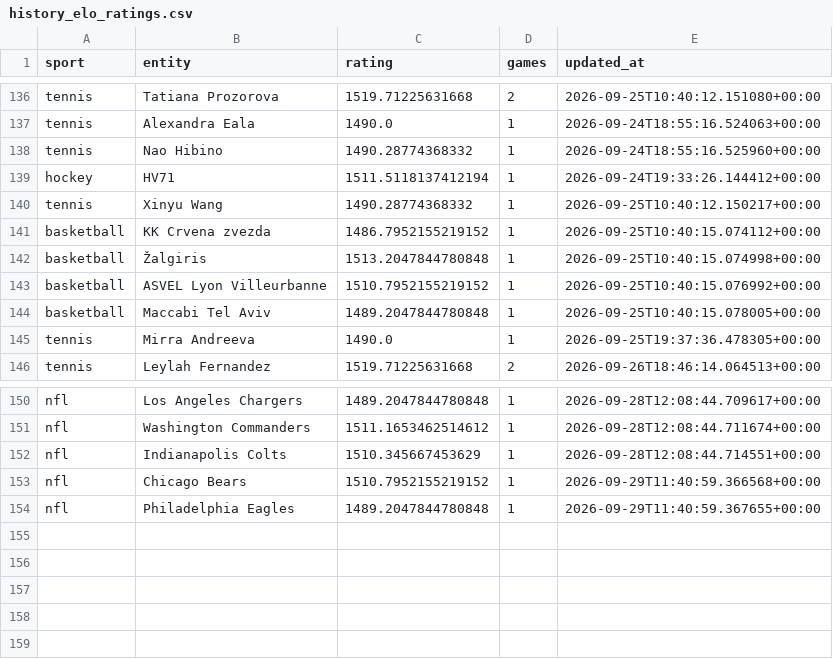
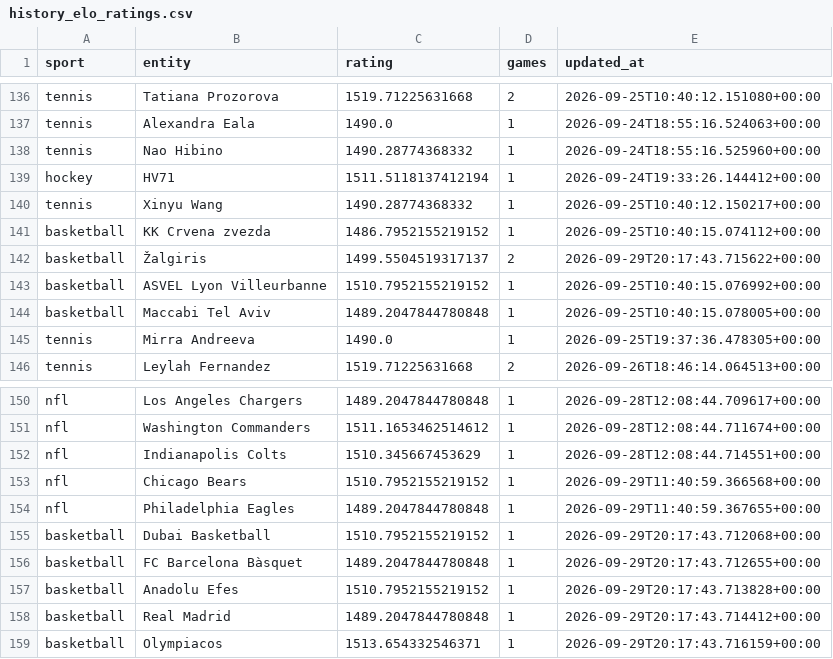
Before and after one commit to marianmatus73-dot/Futbal_dnes, a CSV file: exports/history_elo_ratings.csv, drawn as a sheet; only a part is shown, gaps mark what is left out.

```diff
--- a/exports/history_elo_ratings.csv
+++ b/exports/history_elo_ratings.csv
@@ -141,3 +141,3 @@ tennis,Xinyu Wang,1490.28774368332,1,2026-09-25T10:40:12.150217+00:00
 basketball,KK Crvena zvezda,1486.7952155219152,1,2026-09-25T10:40:15.074112+00:00
-basketball,Žalgiris,1513.2047844780848,1,2026-09-25T10:40:15.074998+00:00
+basketball,Žalgiris,1499.5504519317137,2,2026-09-29T20:17:43.715622+00:00
 basketball,ASVEL Lyon Villeurbanne,1510.7952155219152,1,2026-09-25T10:40:15.076992+00:00
@@ -154 +154,6 @@ nfl,Chicago Bears,1510.7952155219152,1,2026-09-29T11:40:59.366568+00:00
 nfl,Philadelphia Eagles,1489.2047844780848,1,2026-09-29T11:40:59.367655+00:00
+basketball,Dubai Basketball,1510.7952155219152,1,2026-09-29T20:17:43.712068+00:00
+basketball,FC Barcelona Bàsquet,1489.2047844780848,1,2026-09-29T20:17:43.712655+00:00
+basketball,Anadolu Efes,1510.7952155219152,1,2026-09-29T20:17:43.713828+00:00
+basketball,Real Madrid,1489.2047844780848,1,2026-09-29T20:17:43.714412+00:00
+basketball,Olympiacos,1513.654332546371,1,2026-09-29T20:17:43.716159+00:00
```
Also changed, not shown: exports/history_football_market_snapshots_v14.csv, exports/history_learning_observations.csv, 53 other files.
